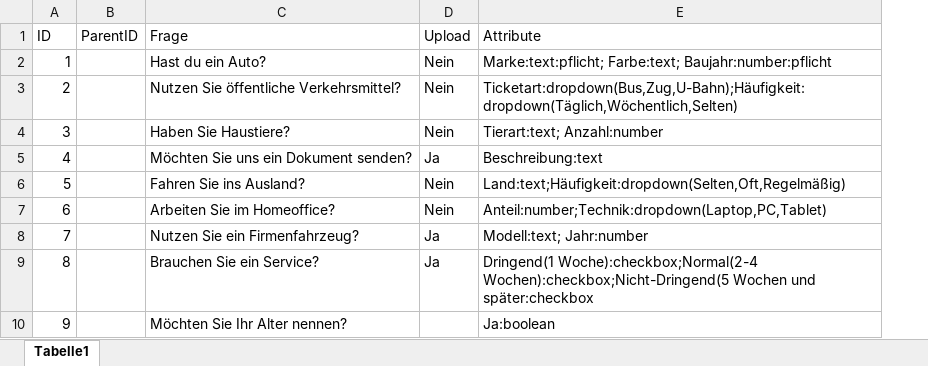
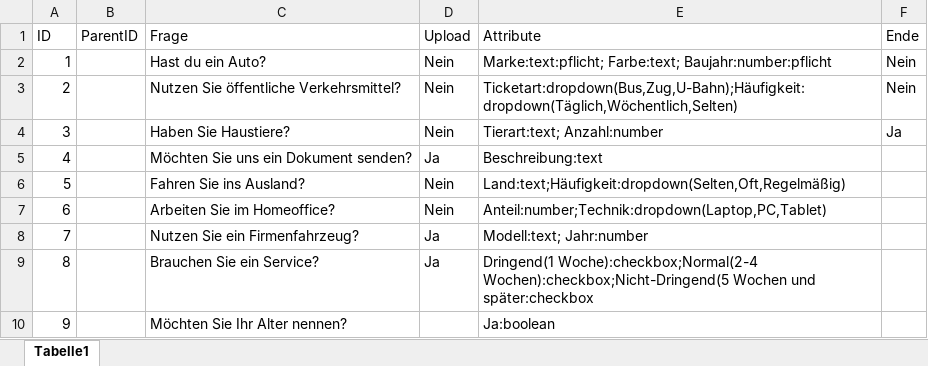
Before and after one commit to Geralf1960/formular4, an Excel workbook: Fragen.xlsx, sheet Tabelle1, drawn as a sheet; values as stored, in another font and other column widths than the file's, no borders; the diff names each change by its address in the sheet, - before the commit and + after, or states it on an @@ line.

Commit message:
Add files via upload

```diff
--- a/Fragen.xlsx (sheet Tabelle1)
+++ b/Fragen.xlsx (sheet Tabelle1)
+column F (Ende), rows 2-4: Nein | Nein | Ja
```
